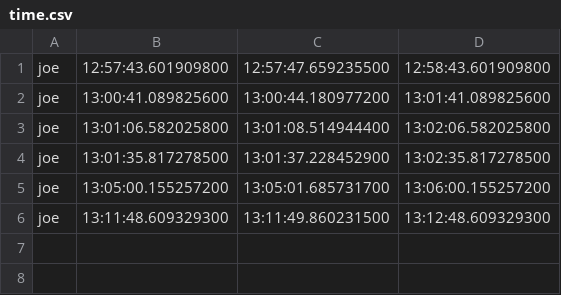
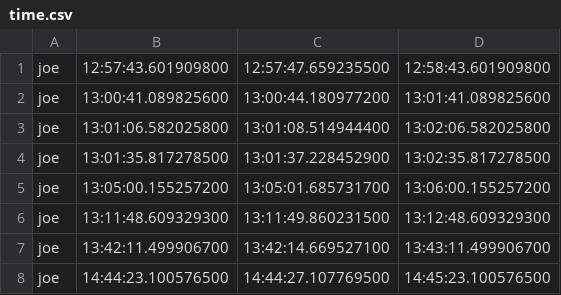
Before and after one commit to NellySsenkumba/ANKA, a CSV file: ANKA/storage/time.csv, drawn as a sheet; the diff names each change by its address in the sheet, - before the commit and + after, or states it on an @@ line.

```diff
--- a/ANKA/storage/time.csv
+++ b/ANKA/storage/time.csv
+row 7: joe | 13:42:11.499906700 | 13:42:14.669527100 | 13:43:11.499906700
+row 8: joe | 14:44:23.100576500 | 14:44:27.107769500 | 14:45:23.100576500
```
Also changed, not shown: ANKA/storage/product.csv, ANKA/storage/registration.csv, 2 other files.
